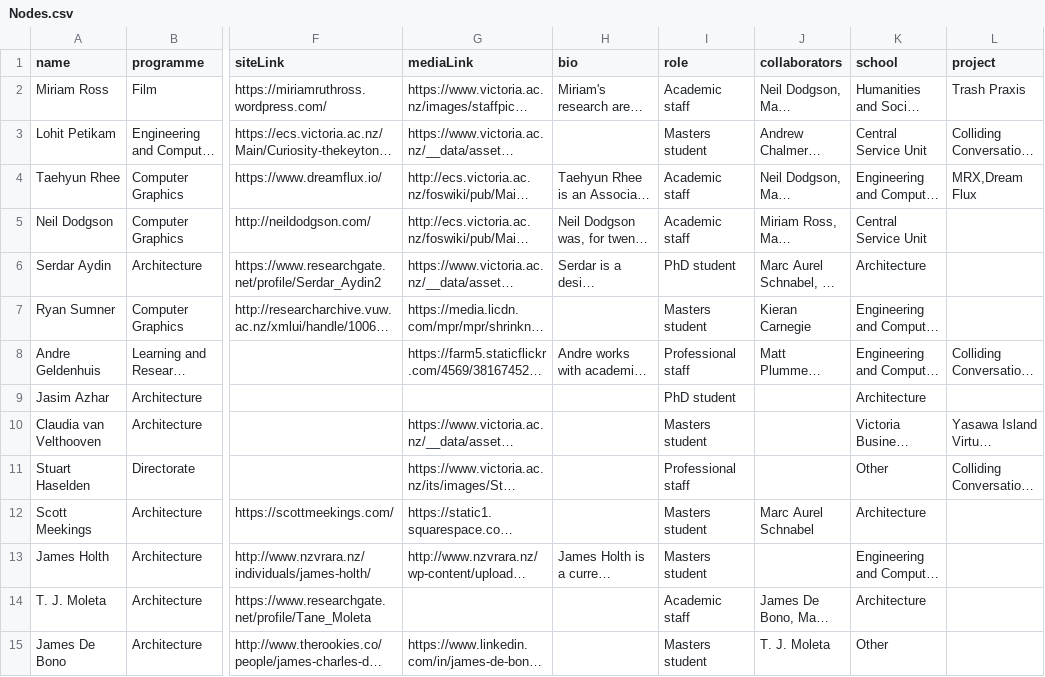
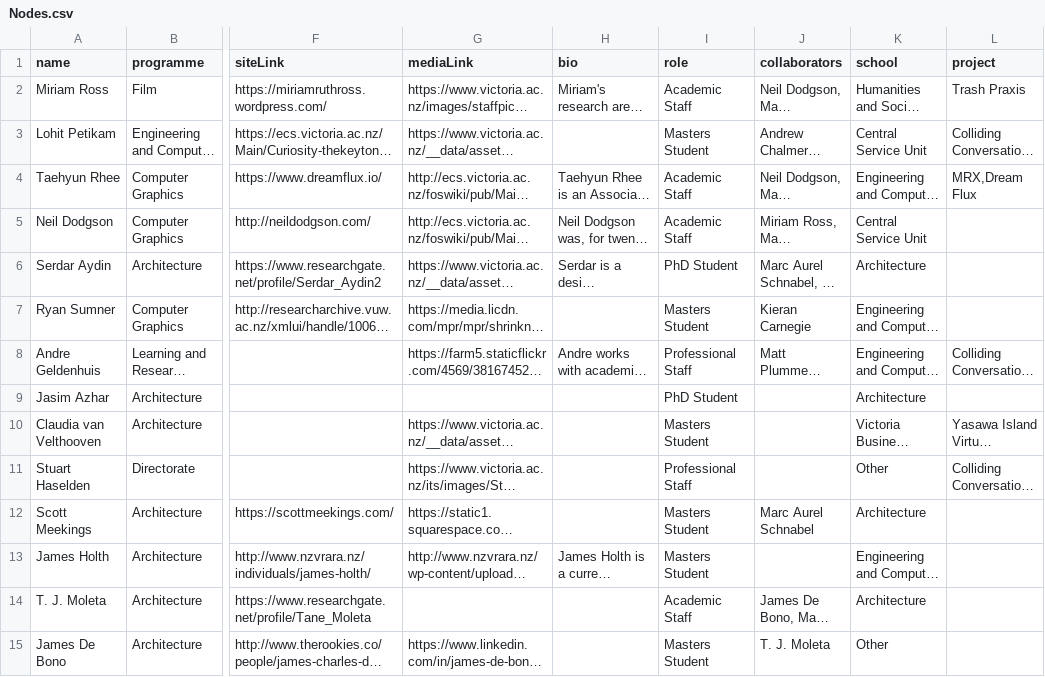
Before and after one commit to BoeVonLipwig/PresentationImport, a CSV file: parser/data/nodes/Nodes.csv, drawn as a sheet; only a part is shown, gaps mark what is left out; long unchanged cells end in …; the diff covers the shown part only; the diff names each change by its address in the sheet, - before the commit and + after, or states it on an @@ line.

Commit message:
found that data fails case 5 because roles was wrong for some entries. fixed data and now it pases case 5 (progress for #78)

```diff
--- a/parser/data/nodes/Nodes.csv
+++ b/parser/data/nodes/Nodes.csv
-I2 (role): Academic staff
+I2 (role): Academic Staff
-I3 (role): Masters student
+I3 (role): Masters Student
-I4:I5 (role): Academic staff
+I4:I5 (role): Academic Staff
-I6 (role): PhD student
+I6 (role): PhD Student
-I7 (role): Masters student
+I7 (role): Masters Student
-I8 (role): Professional staff
+I8 (role): Professional Staff
-I9 (role): PhD student
+I9 (role): PhD Student
-I10 (role): Masters student
+I10 (role): Masters Student
-I11 (role): Professional staff
+I11 (role): Professional Staff
-I12:I13 (role): Masters student
+I12:I13 (role): Masters Student
-I14 (role): Academic staff
+I14 (role): Academic Staff
-I15 (role): Masters student
+I15 (role): Masters Student
```
Also changed, not shown: 46 edited cells elsewhere in this file, 1 other file.
